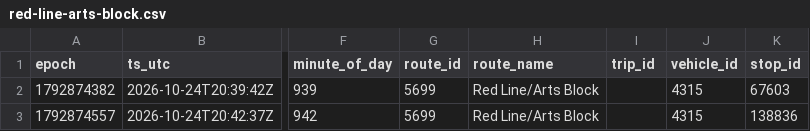
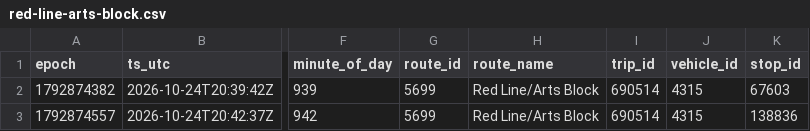
Before and after one commit to blobberus/straight-bussing-data, a CSV file: data/arrivals/2026-10-24/red-line-arts-block.csv, drawn as a sheet; only a part is shown, gaps mark what is left out; the diff names each change by its address in the sheet, - before the commit and + after, or states it on an @@ line.

```diff
--- a/data/arrivals/2026-10-24/red-line-arts-block.csv
+++ b/data/arrivals/2026-10-24/red-line-arts-block.csv
-I2:I3 (trip_id): (empty)
+I2:I3 (trip_id): 690514
```
Also changed, not shown: data/arrivals/2026-10-24/central.csv, data/arrivals/2026-10-24/east.csv, 5 other files.
